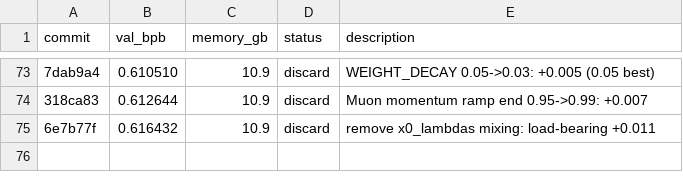
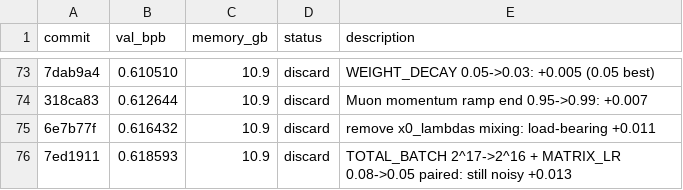
Before and after one commit to francisab/autoresearch, a TSV file: results.tsv, drawn as a sheet; only a part is shown, gaps mark what is left out; the diff names each change by its address in the sheet, - before the commit and + after, or states it on an @@ line.

Commit message:
Log exp74 discard

```diff
--- a/results.tsv
+++ b/results.tsv
+row 76: 7ed1911 | 0.618593 | 10.9 | discard | TOTAL_BATCH 2^17->2^16 + MATRIX_LR 0.08->0.05 paired: still noisy +0.013
```
